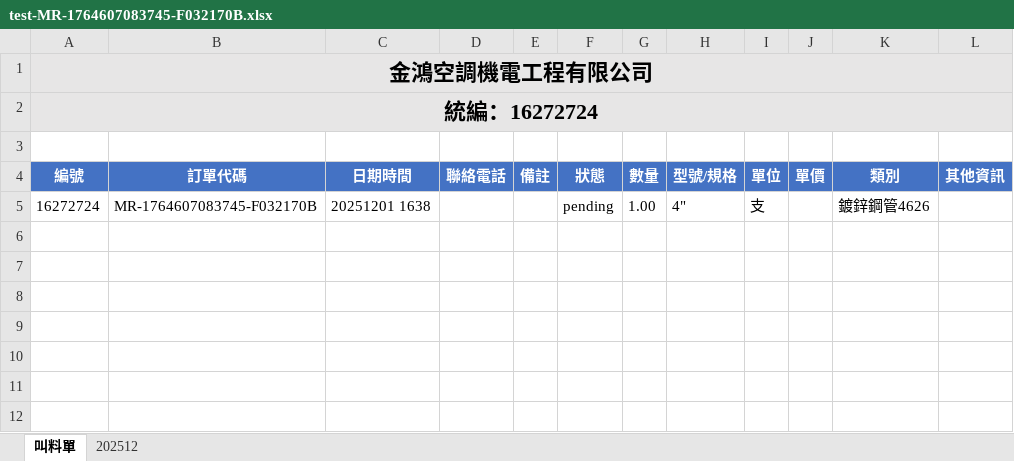
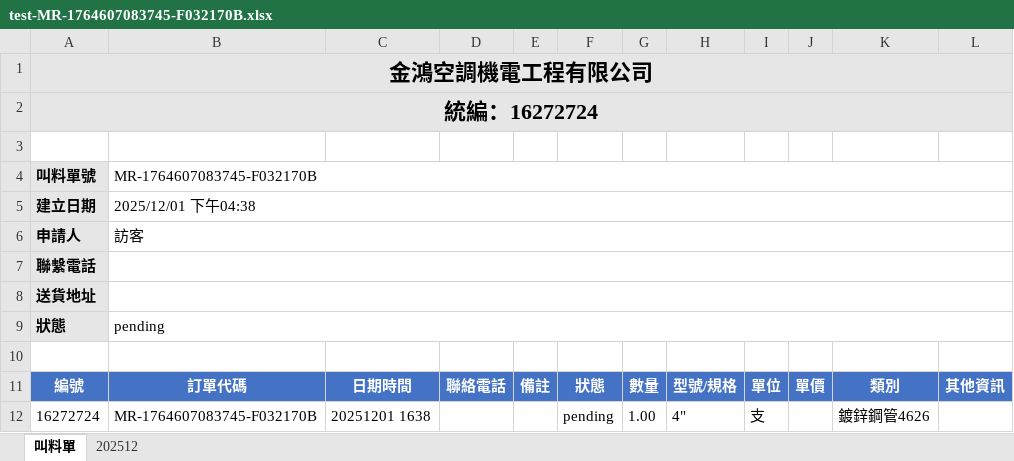
Before and after one commit to halu0915/material-request-system, an Excel workbook: server/test-MR-1764607083745-F032170B.xlsx, sheet 叫料單, drawn as a sheet; values as stored, in another font and other column widths than the file's, no borders; the diff names each change by its address in the sheet, - before the commit and + after, or states it on an @@ line.

Commit message:
優化 Excel 排版：添加叫料單基本資訊區塊
- 添加叫料單基本資訊區塊（兩欄格式）
  - 叫料單號、建立日期、申請人、聯繫電話、送貨地址、狀態
  - 標籤欄：淺灰背景
  - 值欄：白色背景，合併至第12欄
- 排版結構更清晰，符合圖片格式
- 公司資訊置中顯示
- 材料明細表格交替顏色區隔

```diff
--- a/server/test-MR-1764607083745-F032170B.xlsx (sheet 叫料單)
+++ b/server/test-MR-1764607083745-F032170B.xlsx (sheet 叫料單)
+row 4: 叫料單號 | MR-1764607083745-F032170B
+row 5: 建立日期 | 2025/12/01 下午04:38
+row 6: 申請人 | 訪客
+row 7: 聯繫電話
+row 8: 送貨地址
+row 9: 狀態 | pending
+row 10: (empty)
```
Also changed, not shown: 1 other file.
